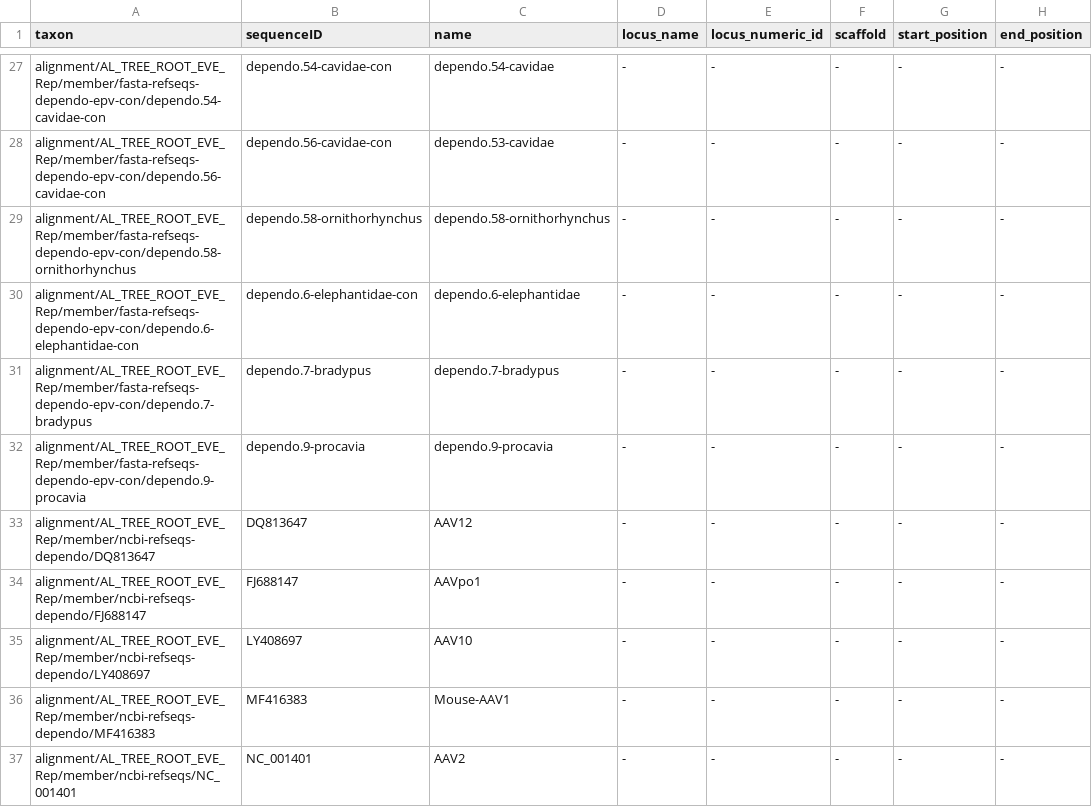
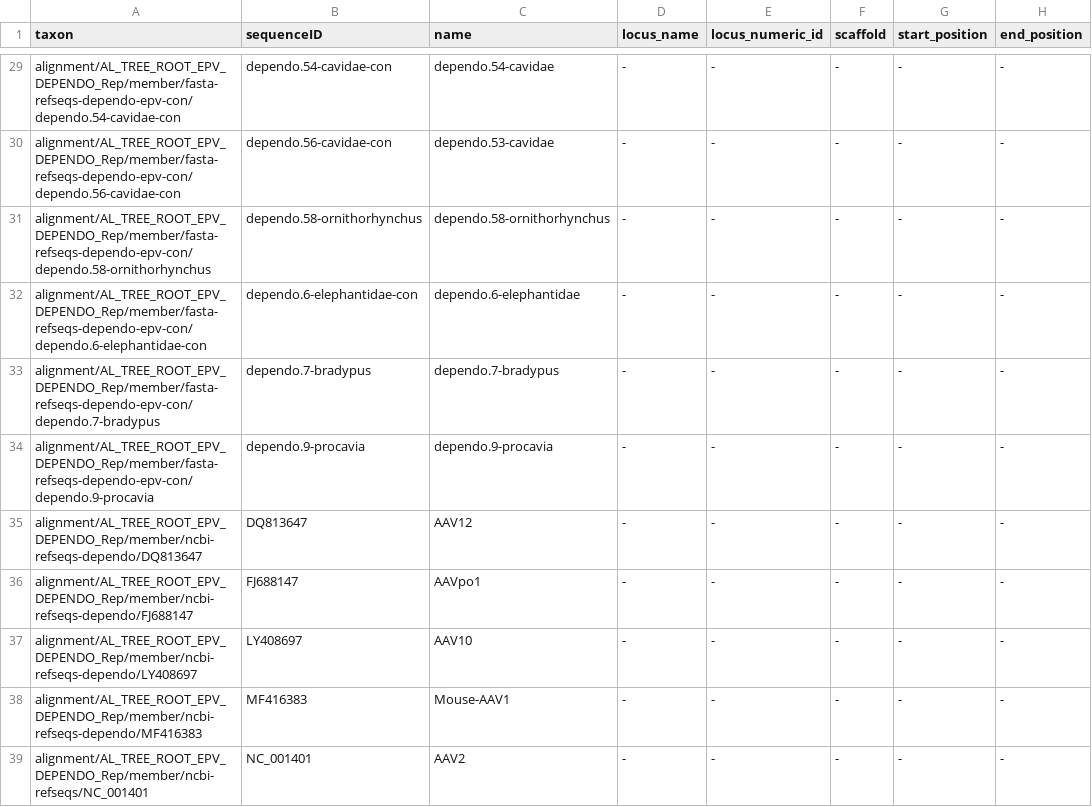
Before and after one commit to giffordlabcvr/Parvovirus-GLUE, a TSV file: trees/genus-level-with-eves/dependo-root-rep78.eve.figtree-annotations.tsv, drawn as a sheet; only a part is shown, gaps mark what is left out; addresses are those after the commit; the diff covers the shown part only; the diff names each change by its address in the sheet, - before the commit and + after, or states it on an @@ line.

```diff
--- a/trees/genus-level-with-eves/dependo-root-rep78.eve.figtree-annotations.tsv
+++ b/trees/genus-level-with-eves/dependo-root-rep78.eve.figtree-annotations.tsv
-A29 (taxon): alignment/AL_TREE_ROOT_EVE_Rep/member/fasta-refseqs-dependo-epv-con/dependo.54-cavidae-con
+A29 (taxon): alignment/AL_TREE_ROOT_EPV_DEPENDO_Rep/member/fasta-refseqs-dependo-epv-con/dependo.54-cavidae-con
-A30 (taxon): alignment/AL_TREE_ROOT_EVE_Rep/member/fasta-refseqs-dependo-epv-con/dependo.56-cavidae-con
+A30 (taxon): alignment/AL_TREE_ROOT_EPV_DEPENDO_Rep/member/fasta-refseqs-dependo-epv-con/dependo.56-cavidae-con
-A31 (taxon): alignment/AL_TREE_ROOT_EVE_Rep/member/fasta-refseqs-dependo-epv-con/dependo.58-ornithorhynchus
+A31 (taxon): alignment/AL_TREE_ROOT_EPV_DEPENDO_Rep/member/fasta-refseqs-dependo-epv-con/dependo.58-ornithorhynchus
-A32 (taxon): alignment/AL_TREE_ROOT_EVE_Rep/member/fasta-refseqs-dependo-epv-con/dependo.6-elephantidae-con
+A32 (taxon): alignment/AL_TREE_ROOT_EPV_DEPENDO_Rep/member/fasta-refseqs-dependo-epv-con/dependo.6-elephantidae-con
-A33 (taxon): alignment/AL_TREE_ROOT_EVE_Rep/member/fasta-refseqs-dependo-epv-con/dependo.7-bradypus
+A33 (taxon): alignment/AL_TREE_ROOT_EPV_DEPENDO_Rep/member/fasta-refseqs-dependo-epv-con/dependo.7-bradypus
-A34 (taxon): alignment/AL_TREE_ROOT_EVE_Rep/member/fasta-refseqs-dependo-epv-con/dependo.9-procavia
+A34 (taxon): alignment/AL_TREE_ROOT_EPV_DEPENDO_Rep/member/fasta-refseqs-dependo-epv-con/dependo.9-procavia
-A35 (taxon): alignment/AL_TREE_ROOT_EVE_Rep/member/ncbi-refseqs-dependo/DQ813647
+A35 (taxon): alignment/AL_TREE_ROOT_EPV_DEPENDO_Rep/member/ncbi-refseqs-dependo/DQ813647
-A36 (taxon): alignment/AL_TREE_ROOT_EVE_Rep/member/ncbi-refseqs-dependo/FJ688147
+A36 (taxon): alignment/AL_TREE_ROOT_EPV_DEPENDO_Rep/member/ncbi-refseqs-dependo/FJ688147
-A37 (taxon): alignment/AL_TREE_ROOT_EVE_Rep/member/ncbi-refseqs-dependo/LY408697
+A37 (taxon): alignment/AL_TREE_ROOT_EPV_DEPENDO_Rep/member/ncbi-refseqs-dependo/LY408697
-A38 (taxon): alignment/AL_TREE_ROOT_EVE_Rep/member/ncbi-refseqs-dependo/MF416383
+A38 (taxon): alignment/AL_TREE_ROOT_EPV_DEPENDO_Rep/member/ncbi-refseqs-dependo/MF416383
-A39 (taxon): alignment/AL_TREE_ROOT_EVE_Rep/member/ncbi-refseqs/NC_001401
+A39 (taxon): alignment/AL_TREE_ROOT_EPV_DEPENDO_Rep/member/ncbi-refseqs/NC_001401
```
Also changed, not shown: 2 added rows and 36 edited cells elsewhere in this file, trees/genus-level-with-eves/dependo-root-vp1.eve.figtree-annotations.tsv, 10 other files.
